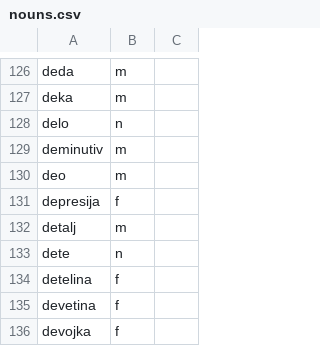
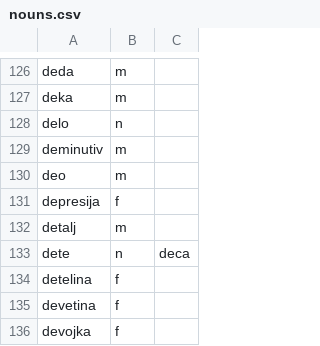
Before and after one commit to KonH/serbian-playground, a CSV file: src/assets/nouns.csv, drawn as a sheet; only a part is shown, gaps mark what is left out; the diff covers the shown part only.

```diff
--- a/src/assets/nouns.csv
+++ b/src/assets/nouns.csv
@@ -132,3 +132,3 @@ depresija, f
 detalj, m
-dete, n
+dete, n, deca
 detelina, f
```
Also changed, not shown: 5 removed rows elsewhere in this file, 3 other files.
